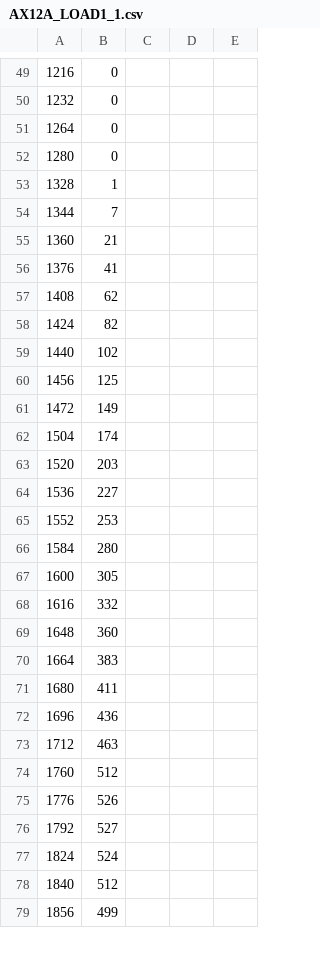
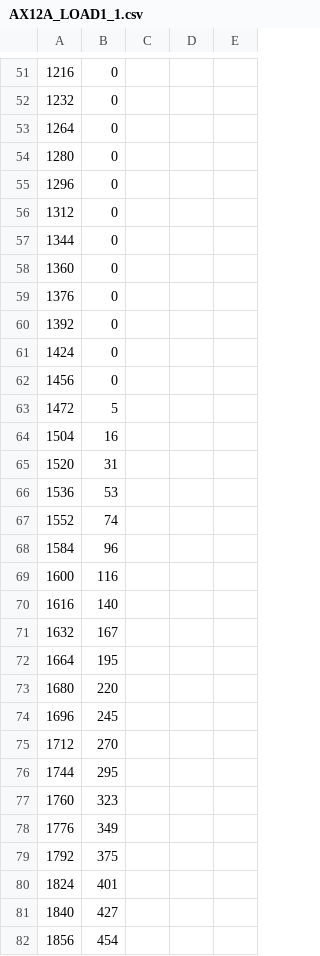
Before and after one commit to treydufrene/meiosis_dev, a CSV file: dynamixel/data/AX12A/AX12A_LOAD1_1.csv, drawn as a sheet; only a part is shown, gaps mark what is left out; removed rows and columns are numbered as before the commit, all else as after; the diff covers the shown part only; the diff names each change by its address in the sheet, - before the commit and + after, or states it on an @@ line.

```diff
--- a/dynamixel/data/AX12A/AX12A_LOAD1_1.csv
+++ b/dynamixel/data/AX12A/AX12A_LOAD1_1.csv
-row 53: 1328 | 1
+row 55: 1296 | 0
+row 56: 1312 | 0
-B57: 7
+B57: 0
-B58: 21
+B58: 0
-B59: 41
+B59: 0
-row 57: 1408 | 62
+row 60: 1392 | 0
-B61: 82
+B61: 0
-row 59: 1440 | 102
-B62: 125
+B62: 0
-B63: 149
+B63: 5
-B64: 174
+B64: 16
-B65: 203
+B65: 31
-B66: 227
+B66: 53
-B67: 253
+B67: 74
-B68: 280
+B68: 96
-B69: 305
+B69: 116
-B70: 332
+B70: 140
-row 69: 1648 | 360
+row 71: 1632 | 167
-B72: 383
+B72: 195
-B73: 411
+B73: 220
-B74: 436
+B74: 245
-B75: 463
+B75: 270
+row 76: 1744 | 295
-B77: 512
+B77: 323
-B78: 526
+B78: 349
-B79: 527
+B79: 375
-B80: 524
+B80: 401
-B81: 512
+B81: 427
-B82: 499
+B82: 454
```
Also changed, not shown: 15 added rows, 14 removed rows and 40 edited cells elsewhere in this file, dynamixel/data/AX12A/AX12A_LOAD1_2.csv, dynamixel/data/AX12A/AX12A_LOAD1_3.csv, 10 other files.
